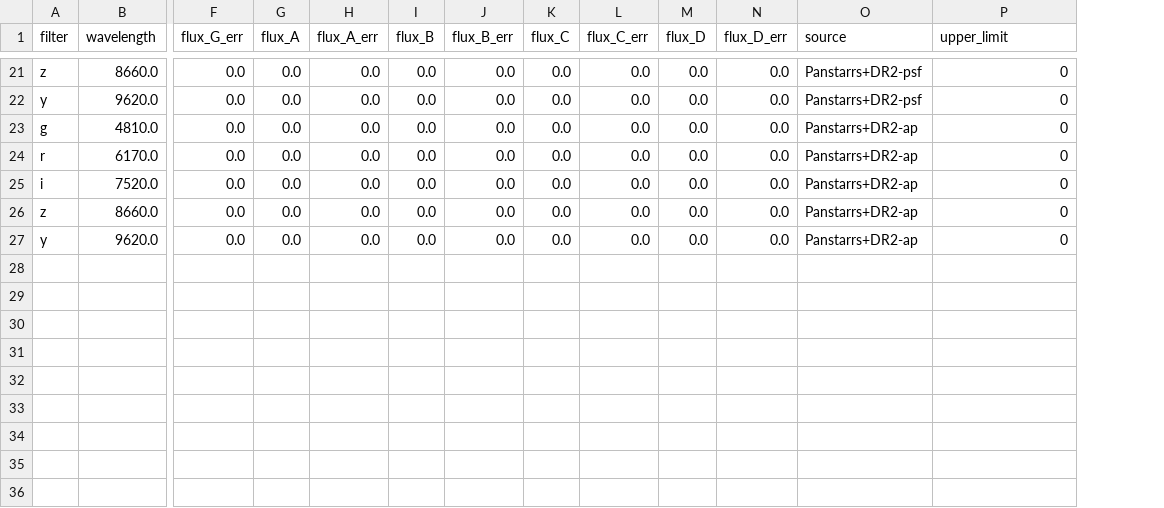
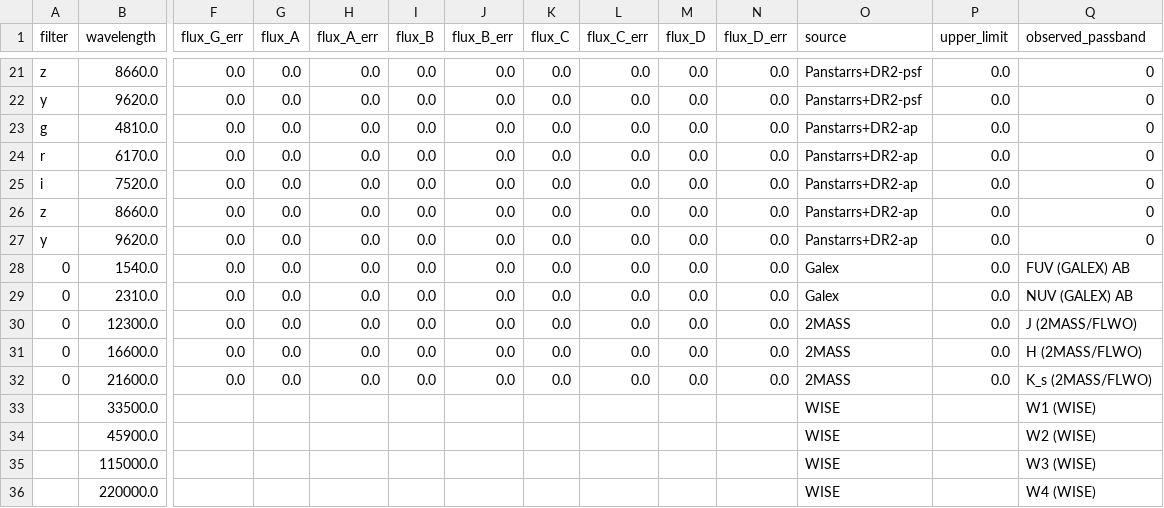
Before and after one commit to ikhebgeenaccount/lensed-qso-brp-2022, a CSV file: data/J1633+3134/sed.csv, drawn as a sheet; only a part is shown, gaps mark what is left out; addresses are those after the commit; rows hold the shown columns only; the diff covers the shown part only; the diff names each change by its address in the sheet, - before the commit and + after, or states it on an @@ line.

```diff
--- a/data/J1633+3134/sed.csv
+++ b/data/J1633+3134/sed.csv
+column P (upper_limit), rows 21-27: all 0.0
-Q1: upper_limit
+Q1: observed_passband
+row 28: 0 | 1540.0 | 0.0 | 0.0 | 0.0 | 0.0 | 0.0 | 0.0 | 0.0 | 0.0 | 0.0 | Galex | 0.0 | FUV (GALEX) AB
+row 29: 0 | 2310.0 | 0.0 | 0.0 | 0.0 | 0.0 | 0.0 | 0.0 | 0.0 | 0.0 | 0.0 | Galex | 0.0 | NUV (GALEX) AB
+row 30: 0 | 12300.0 | 0.0 | 0.0 | 0.0 | 0.0 | 0.0 | 0.0 | 0.0 | 0.0 | 0.0 | 2MASS | 0.0 | J (2MASS/FLWO)
+row 31: 0 | 16600.0 | 0.0 | 0.0 | 0.0 | 0.0 | 0.0 | 0.0 | 0.0 | 0.0 | 0.0 | 2MASS | 0.0 | H (2MASS/FLWO)
+row 32: 0 | 21600.0 | 0.0 | 0.0 | 0.0 | 0.0 | 0.0 | 0.0 | 0.0 | 0.0 | 0.0 | 2MASS | 0.0 | K_s (2MASS/FLWO)
+row 33:  | 33500.0 |  |  |  |  |  |  |  |  |  | WISE |  | W1 (WISE)
+row 34:  | 45900.0 |  |  |  |  |  |  |  |  |  | WISE |  | W2 (WISE)
+row 35:  | 115000.0 |  |  |  |  |  |  |  |  |  | WISE |  | W3 (WISE)
+row 36:  | 220000.0 |  |  |  |  |  |  |  |  |  | WISE |  | W4 (WISE)
```
Also changed, not shown: 39 edited cells elsewhere in this file, 1 other file.
